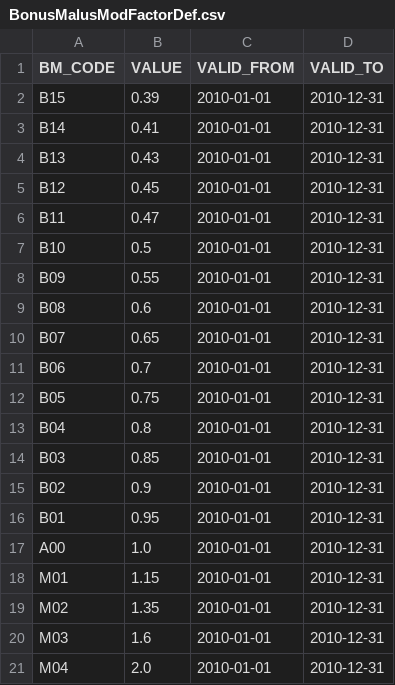
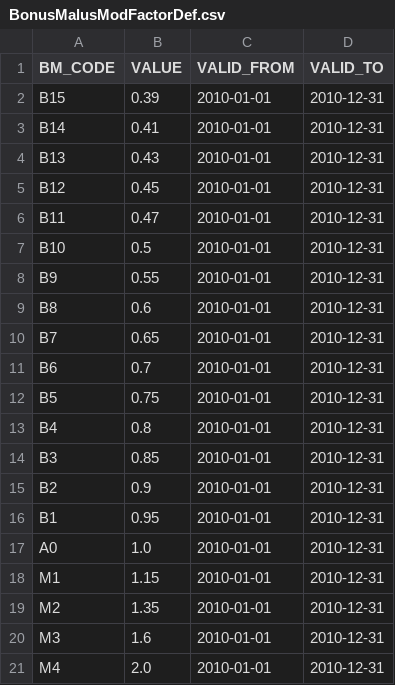
Before and after one commit to kishari/straw_creek_lite, a CSV file: src/main/rules/csv/BonusMalusModFactorDef.csv, drawn as a sheet.

```diff
--- a/src/main/rules/csv/BonusMalusModFactorDef.csv
+++ b/src/main/rules/csv/BonusMalusModFactorDef.csv
@@ -7,15 +7,15 @@
 "B10";"0.5";"2010-01-01";"2010-12-31"
-"B09";"0.55";"2010-01-01";"2010-12-31"
-"B08";"0.6";"2010-01-01";"2010-12-31"
-"B07";"0.65";"2010-01-01";"2010-12-31"
-"B06";"0.7";"2010-01-01";"2010-12-31"
-"B05";"0.75";"2010-01-01";"2010-12-31"
-"B04";"0.8";"2010-01-01";"2010-12-31"
-"B03";"0.85";"2010-01-01";"2010-12-31"
-"B02";"0.9";"2010-01-01";"2010-12-31"
-"B01";"0.95";"2010-01-01";"2010-12-31"
-"A00";"1.0";"2010-01-01";"2010-12-31"
-"M01";"1.15";"2010-01-01";"2010-12-31"
-"M02";"1.35";"2010-01-01";"2010-12-31"
-"M03";"1.6";"2010-01-01";"2010-12-31"
-"M04";"2.0";"2010-01-01";"2010-12-31"
+"B9";"0.55";"2010-01-01";"2010-12-31"
+"B8";"0.6";"2010-01-01";"2010-12-31"
+"B7";"0.65";"2010-01-01";"2010-12-31"
+"B6";"0.7";"2010-01-01";"2010-12-31"
+"B5";"0.75";"2010-01-01";"2010-12-31"
+"B4";"0.8";"2010-01-01";"2010-12-31"
+"B3";"0.85";"2010-01-01";"2010-12-31"
+"B2";"0.9";"2010-01-01";"2010-12-31"
+"B1";"0.95";"2010-01-01";"2010-12-31"
+"A0";"1.0";"2010-01-01";"2010-12-31"
+"M1";"1.15";"2010-01-01";"2010-12-31"
+"M2";"1.35";"2010-01-01";"2010-12-31"
+"M3";"1.6";"2010-01-01";"2010-12-31"
+"M4";"2.0";"2010-01-01";"2010-12-31"
```
Also changed, not shown: src/main/rules/csv/AreaDef.csv, src/main/rules/csv/MessageDef.csv, 8 other files.
